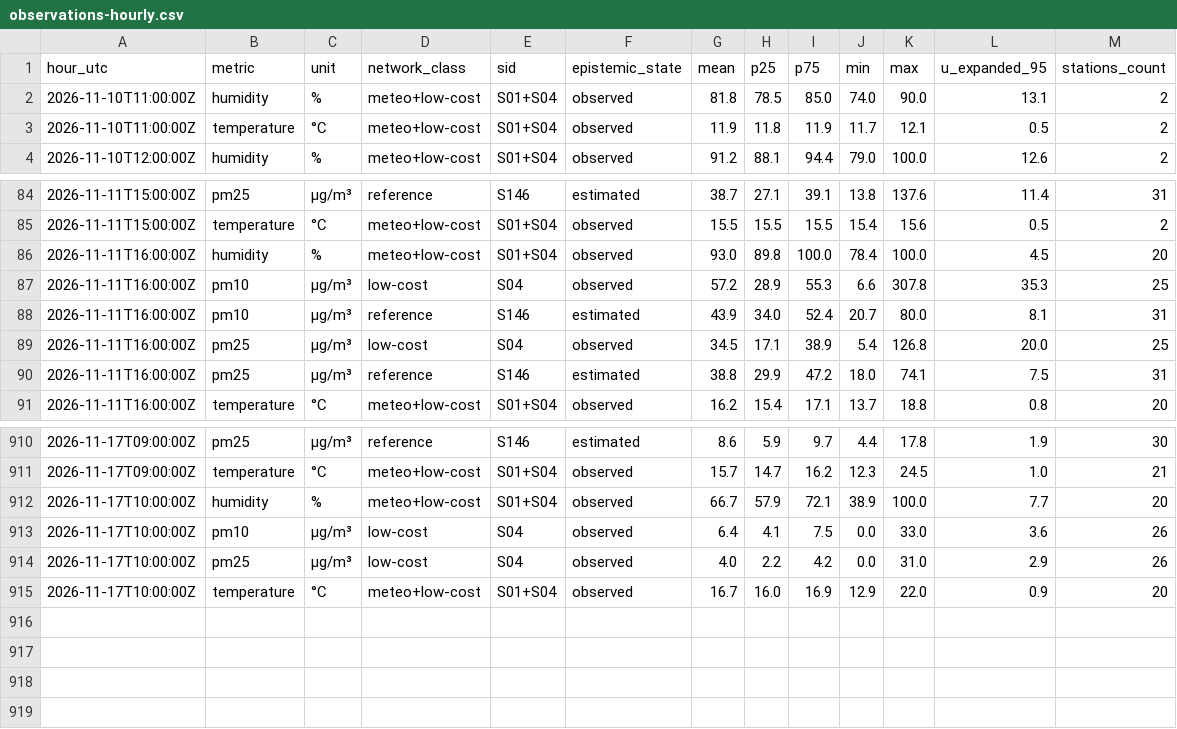
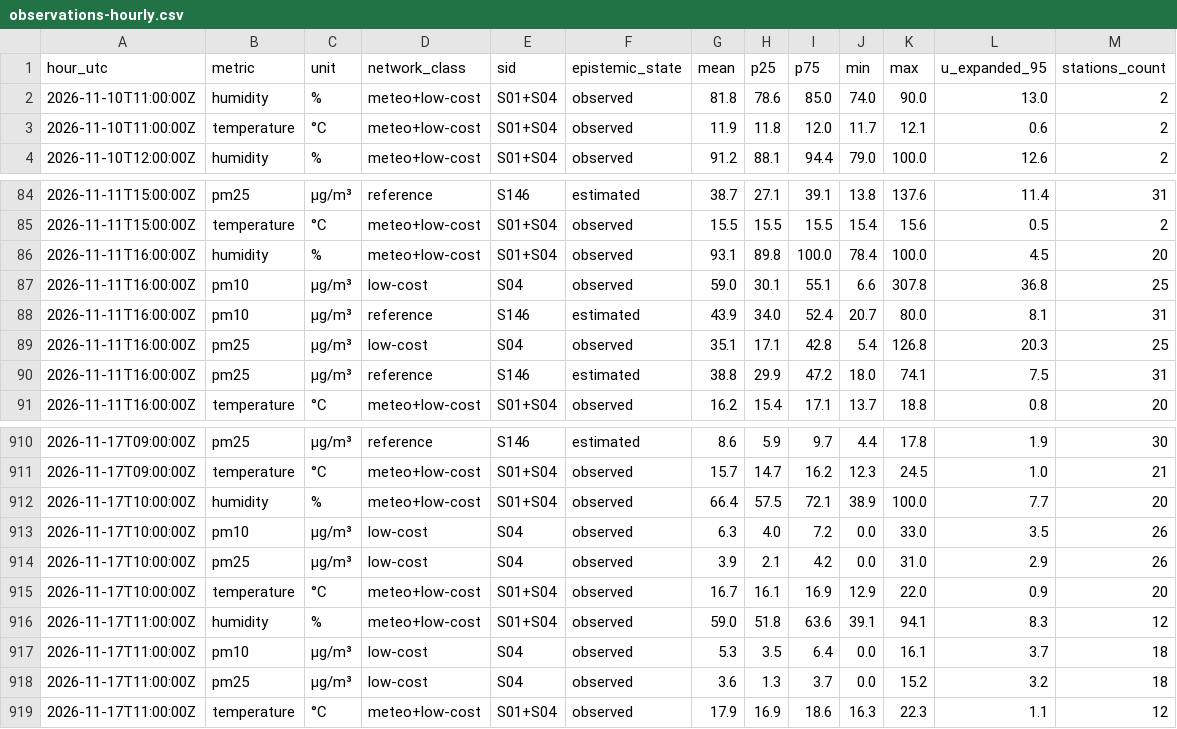
Before and after one commit to 3esign/beops, a CSV file: docs/v2/state/observations-hourly.csv, drawn as a sheet; only a part is shown, gaps mark what is left out.

Commit message:
Beops V2 state edition

```diff
--- a/docs/v2/state/observations-hourly.csv
+++ b/docs/v2/state/observations-hourly.csv
@@ -1,4 +1,4 @@
 hour_utc,metric,unit,network_class,sid,epistemic_state,mean,p25,p75,min,max,u_expanded_95,stations_count
-2026-11-10T11:00:00Z,humidity,%,meteo+low-cost,S01+S04,observed,81.8,78.5,85.0,74.0,90.0,13.1,2
-2026-11-10T11:00:00Z,temperature,°C,meteo+low-cost,S01+S04,observed,11.9,11.8,11.9,11.7,12.1,0.5,2
+2026-11-10T11:00:00Z,humidity,%,meteo+low-cost,S01+S04,observed,81.8,78.6,85.0,74.0,90.0,13.0,2
+2026-11-10T11:00:00Z,temperature,°C,meteo+low-cost,S01+S04,observed,11.9,11.8,12.0,11.7,12.1,0.6,2
 2026-11-10T12:00:00Z,humidity,%,meteo+low-cost,S01+S04,observed,91.2,88.1,94.4,79.0,100.0,12.6,2
@@ -85,6 +85,6 @@ hour_utc,metric,unit,network_class,sid,epistemic_state,mean,p25,p75,min,max,u_ex
 2026-11-11T15:00:00Z,temperature,°C,meteo+low-cost,S01+S04,observed,15.5,15.5,15.5,15.4,15.6,0.5,2
-2026-11-11T16:00:00Z,humidity,%,meteo+low-cost,S01+S04,observed,93.0,89.8,100.0,78.4,100.0,4.5,20
-2026-11-11T16:00:00Z,pm10,µg/m³,low-cost,S04,observed,57.2,28.9,55.3,6.6,307.8,35.3,25
+2026-11-11T16:00:00Z,humidity,%,meteo+low-cost,S01+S04,observed,93.1,89.8,100.0,78.4,100.0,4.5,20
+2026-11-11T16:00:00Z,pm10,µg/m³,low-cost,S04,observed,59.0,30.1,55.1,6.6,307.8,36.8,25
 2026-11-11T16:00:00Z,pm10,µg/m³,reference,S146,estimated,43.9,34.0,52.4,20.7,80.0,8.1,31
-2026-11-11T16:00:00Z,pm25,µg/m³,low-cost,S04,observed,34.5,17.1,38.9,5.4,126.8,20.0,25
+2026-11-11T16:00:00Z,pm25,µg/m³,low-cost,S04,observed,35.1,17.1,42.8,5.4,126.8,20.3,25
 2026-11-11T16:00:00Z,pm25,µg/m³,reference,S146,estimated,38.8,29.9,47.2,18.0,74.1,7.5,31
@@ -911,5 +911,9 @@ hour_utc,metric,unit,network_class,sid,epistemic_state,mean,p25,p75,min,max,u_ex
 2026-11-17T09:00:00Z,temperature,°C,meteo+low-cost,S01+S04,observed,15.7,14.7,16.2,12.3,24.5,1.0,21
-2026-11-17T10:00:00Z,humidity,%,meteo+low-cost,S01+S04,observed,66.7,57.9,72.1,38.9,100.0,7.7,20
-2026-11-17T10:00:00Z,pm10,µg/m³,low-cost,S04,observed,6.4,4.1,7.5,0.0,33.0,3.6,26
-2026-11-17T10:00:00Z,pm25,µg/m³,low-cost,S04,observed,4.0,2.2,4.2,0.0,31.0,2.9,26
-2026-11-17T10:00:00Z,temperature,°C,meteo+low-cost,S01+S04,observed,16.7,16.0,16.9,12.9,22.0,0.9,20
+2026-11-17T10:00:00Z,humidity,%,meteo+low-cost,S01+S04,observed,66.4,57.5,72.1,38.9,100.0,7.7,20
+2026-11-17T10:00:00Z,pm10,µg/m³,low-cost,S04,observed,6.3,4.0,7.2,0.0,33.0,3.5,26
+2026-11-17T10:00:00Z,pm25,µg/m³,low-cost,S04,observed,3.9,2.1,4.2,0.0,31.0,2.9,26
+2026-11-17T10:00:00Z,temperature,°C,meteo+low-cost,S01+S04,observed,16.7,16.1,16.9,12.9,22.0,0.9,20
+2026-11-17T11:00:00Z,humidity,%,meteo+low-cost,S01+S04,observed,59.0,51.8,63.6,39.1,94.1,8.3,12
+2026-11-17T11:00:00Z,pm10,µg/m³,low-cost,S04,observed,5.3,3.5,6.4,0.0,16.1,3.7,18
+2026-11-17T11:00:00Z,pm25,µg/m³,low-cost,S04,observed,3.6,1.3,3.7,0.0,15.2,3.2,18
+2026-11-17T11:00:00Z,temperature,°C,meteo+low-cost,S01+S04,observed,17.9,16.9,18.6,16.3,22.3,1.1,12
```
Also changed, not shown: 17 other files.
